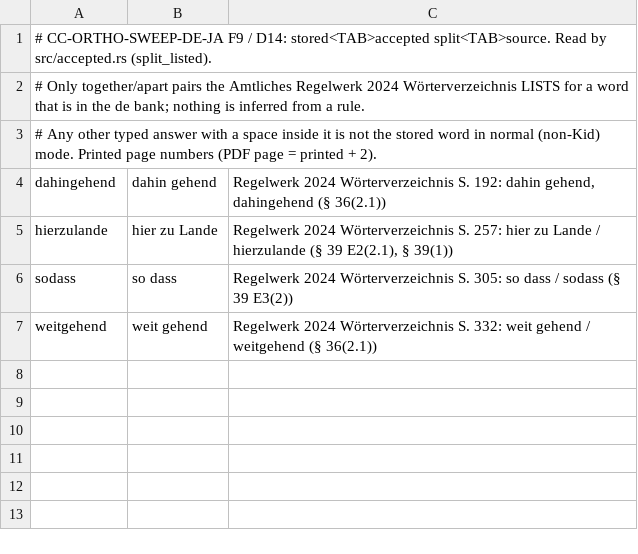
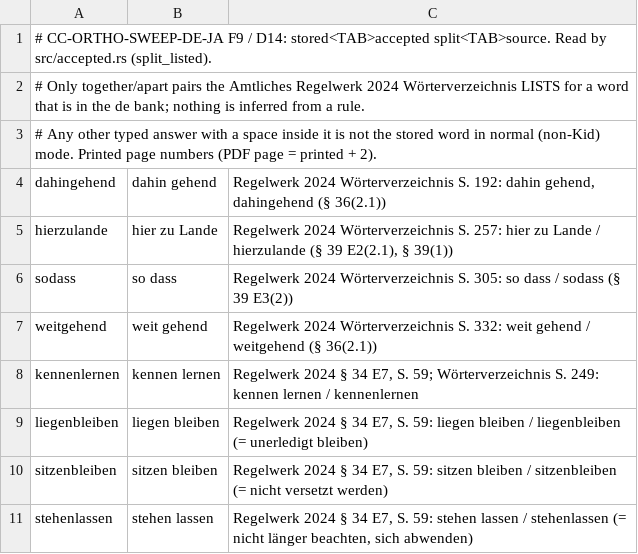
Before and after one commit to icyfxllm-eng/spell-wasm, a TSV file: data/de/together-apart.tsv, drawn as a sheet.

```diff
--- a/data/de/together-apart.tsv
+++ b/data/de/together-apart.tsv
@@ -7 +7,5 @@ sodass	so dass	Regelwerk 2024 Wörterverzeichnis S. 305: so dass / sodass (§ 39
 weitgehend	weit gehend	Regelwerk 2024 Wörterverzeichnis S. 332: weit gehend / weitgehend (§ 36(2.1))
+kennenlernen	kennen lernen	Regelwerk 2024 § 34 E7, S. 59; Wörterverzeichnis S. 249: kennen lernen / kennenlernen
+liegenbleiben	liegen bleiben	Regelwerk 2024 § 34 E7, S. 59: liegen bleiben / liegenbleiben (= unerledigt bleiben)
+sitzenbleiben	sitzen bleiben	Regelwerk 2024 § 34 E7, S. 59: sitzen bleiben / sitzenbleiben (= nicht versetzt werden)
+stehenlassen	stehen lassen	Regelwerk 2024 § 34 E7, S. 59: stehen lassen / stehenlassen (= nicht länger beachten, sich abwenden)
```
Also changed, not shown: data/ja/accepted-variants.tsv, 28 other files.
